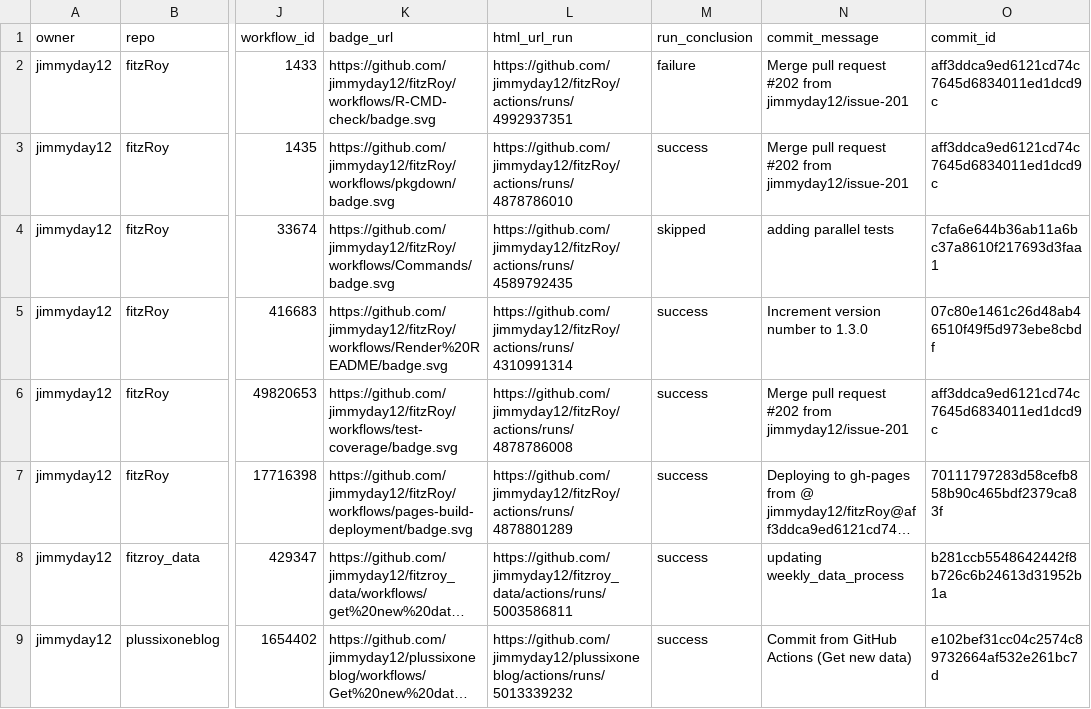
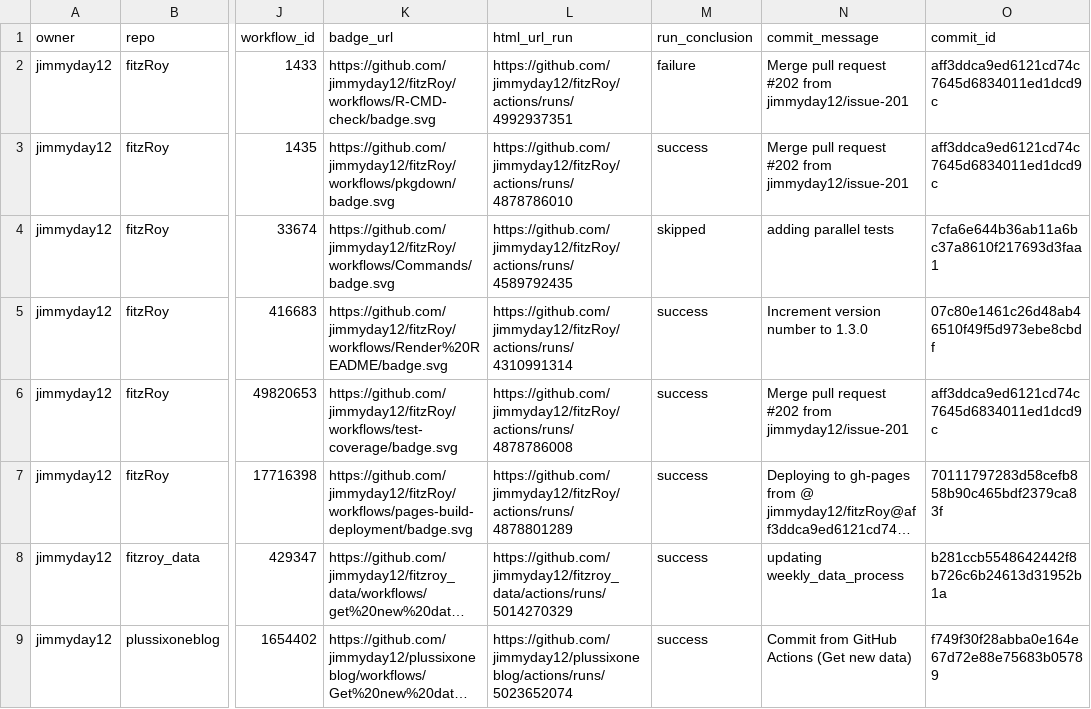
Before and after one commit to jimmyday12/status, a CSV file: repos.csv, drawn as a sheet; only a part is shown, gaps mark what is left out; long unchanged cells end in …; the diff names each change by its address in the sheet, - before the commit and + after, or states it on an @@ line.

```diff
--- a/repos.csv
+++ b/repos.csv
-L8 (html_url_run): https://github.com/jimmyday12/fitzroy_data/actions/runs/5003586811
+L8 (html_url_run): https://github.com/jimmyday12/fitzroy_data/actions/runs/5014270329
-L9 (html_url_run): https://github.com/jimmyday12/plussixoneblog/actions/runs/5013339232
+L9 (html_url_run): https://github.com/jimmyday12/plussixoneblog/actions/runs/5023652074
-O9 (commit_id): e102bef31cc04c2574c89732664af532e261bc7d
+O9 (commit_id): f749f30f28abba0e164e67d72e88e75683b05789
```
Also changed, not shown: 1 other file.
